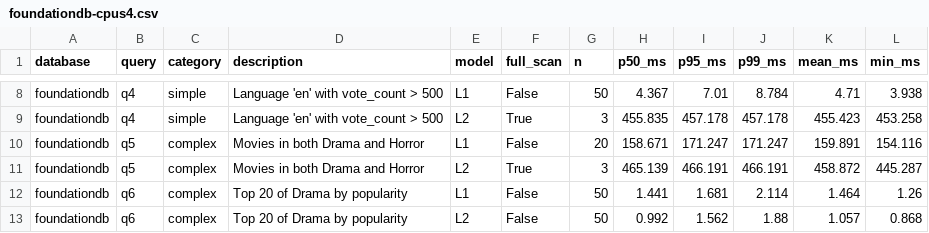
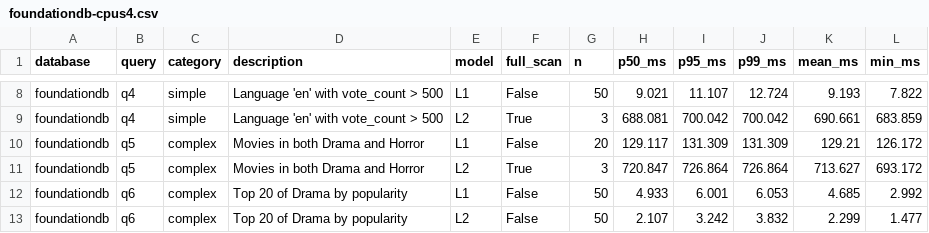
Before and after one commit to NorksX/nosql-nbp, a CSV file: bench/results/foundationdb-cpus4.csv, drawn as a sheet; only a part is shown, gaps mark what is left out; the diff covers the shown part only; the diff names each change by its address in the sheet, - before the commit and + after, or states it on an @@ line.

```diff
--- a/bench/results/foundationdb-cpus4.csv
+++ b/bench/results/foundationdb-cpus4.csv
-H8 (p50_ms): 4.367
+H8 (p50_ms): 9.021
-I8 (p95_ms): 7.01
+I8 (p95_ms): 11.107
-J8 (p99_ms): 8.784
+J8 (p99_ms): 12.724
-K8 (mean_ms): 4.71
+K8 (mean_ms): 9.193
-L8 (min_ms): 3.938
+L8 (min_ms): 7.822
-H9 (p50_ms): 455.835
+H9 (p50_ms): 688.081
-I9 (p95_ms): 457.178
+I9 (p95_ms): 700.042
-J9 (p99_ms): 457.178
+J9 (p99_ms): 700.042
-K9 (mean_ms): 455.423
+K9 (mean_ms): 690.661
-L9 (min_ms): 453.258
+L9 (min_ms): 683.859
-H10 (p50_ms): 158.671
+H10 (p50_ms): 129.117
-I10 (p95_ms): 171.247
+I10 (p95_ms): 131.309
-J10 (p99_ms): 171.247
+J10 (p99_ms): 131.309
-K10 (mean_ms): 159.891
+K10 (mean_ms): 129.21
-L10 (min_ms): 154.116
+L10 (min_ms): 126.172
-H11 (p50_ms): 465.139
+H11 (p50_ms): 720.847
-I11 (p95_ms): 466.191
+I11 (p95_ms): 726.864
-J11 (p99_ms): 466.191
+J11 (p99_ms): 726.864
-K11 (mean_ms): 458.872
+K11 (mean_ms): 713.627
-L11 (min_ms): 445.287
+L11 (min_ms): 693.172
-H12 (p50_ms): 1.441
+H12 (p50_ms): 4.933
-I12 (p95_ms): 1.681
+I12 (p95_ms): 6.001
-J12 (p99_ms): 2.114
+J12 (p99_ms): 6.053
-K12 (mean_ms): 1.464
+K12 (mean_ms): 4.685
-L12 (min_ms): 1.26
+L12 (min_ms): 2.992
-H13 (p50_ms): 0.992
+H13 (p50_ms): 2.107
-I13 (p95_ms): 1.562
+I13 (p95_ms): 3.242
-J13 (p99_ms): 1.88
+J13 (p99_ms): 3.832
-K13 (mean_ms): 1.057
+K13 (mean_ms): 2.299
-L13 (min_ms): 0.868
+L13 (min_ms): 1.477
```
Also changed, not shown: 70 edited cells elsewhere in this file, bench/results/concurrency-foundationdb-cpus1.csv, bench/results/concurrency-foundationdb-cpus4.csv, 44 other files.
